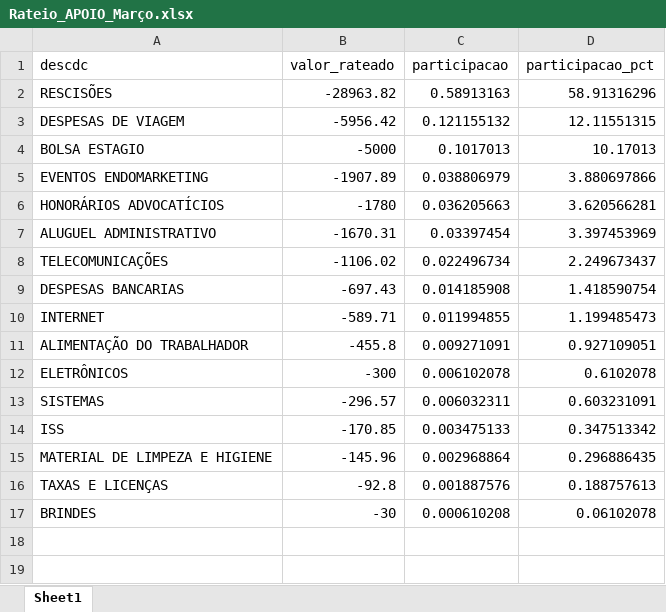
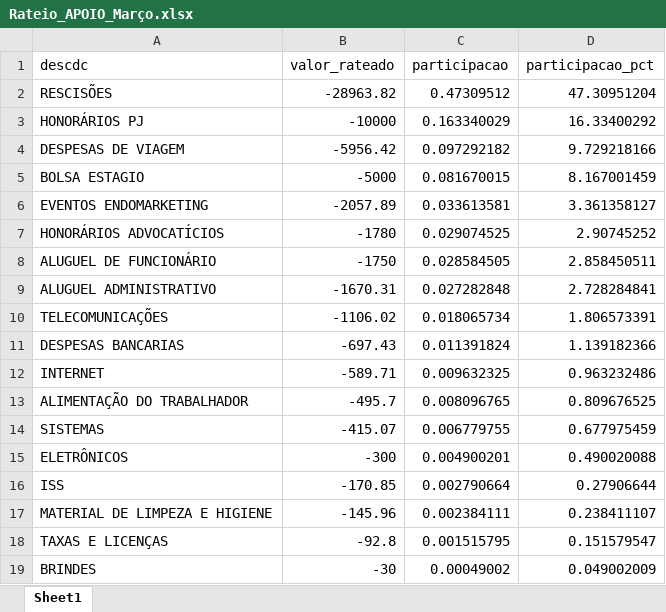
Before and after one commit to JulioOli/Cofre_Obsidian, an Excel workbook: 02-Referencias/Rateio_APOIO_Março.xlsx, sheet Sheet1, drawn as a sheet; values as stored, in another font and other column widths than the file's, no borders; removed rows and columns are numbered as before the commit, all else as after; the diff names each change by its address in the sheet, - before the commit and + after, or states it on an @@ line.

```diff
--- a/02-Referencias/Rateio_APOIO_Março.xlsx (sheet Sheet1)
+++ b/02-Referencias/Rateio_APOIO_Março.xlsx (sheet Sheet1)
-C2 (participacao): 0.58913163
+C2 (participacao): 0.47309512
-D2 (participacao_pct): 58.91316296
+D2 (participacao_pct): 47.30951204
+row 3: HONORÁRIOS PJ | -10000 | 0.163340029 | 16.33400292
-C4 (participacao): 0.121155132
+C4 (participacao): 0.097292182
-D4 (participacao_pct): 12.11551315
+D4 (participacao_pct): 9.729218166
-C5 (participacao): 0.1017013
+C5 (participacao): 0.081670015
-D5 (participacao_pct): 10.17013
+D5 (participacao_pct): 8.167001459
-B6 (valor_rateado): -1907.89
+B6 (valor_rateado): -2057.89
-C6 (participacao): 0.038806979
+C6 (participacao): 0.033613581
-D6 (participacao_pct): 3.880697866
+D6 (participacao_pct): 3.361358127
-C7 (participacao): 0.036205663
+C7 (participacao): 0.029074525
-D7 (participacao_pct): 3.620566281
+D7 (participacao_pct): 2.90745252
+row 8: ALUGUEL DE FUNCIONÁRIO | -1750 | 0.028584505 | 2.858450511
-C9 (participacao): 0.03397454
+C9 (participacao): 0.027282848
-D9 (participacao_pct): 3.397453969
+D9 (participacao_pct): 2.728284841
-C10 (participacao): 0.022496734
+C10 (participacao): 0.018065734
-D10 (participacao_pct): 2.249673437
+D10 (participacao_pct): 1.806573391
-C11 (participacao): 0.014185908
+C11 (participacao): 0.011391824
-D11 (participacao_pct): 1.418590754
+D11 (participacao_pct): 1.139182366
-C12 (participacao): 0.011994855
+C12 (participacao): 0.009632325
-D12 (participacao_pct): 1.199485473
+D12 (participacao_pct): 0.963232486
-B13 (valor_rateado): -455.8
+B13 (valor_rateado): -495.7
-C13 (participacao): 0.009271091
+C13 (participacao): 0.008096765
-D13 (participacao_pct): 0.927109051
+D13 (participacao_pct): 0.809676525
+row 14: SISTEMAS | -415.07 | 0.006779755 | 0.677975459
-C15 (participacao): 0.006102078
+C15 (participacao): 0.004900201
-D15 (participacao_pct): 0.6102078
+D15 (participacao_pct): 0.490020088
-row 13: SISTEMAS | -296.57 | 0.006032311 | 0.603231091
-C16 (participacao): 0.003475133
+C16 (participacao): 0.002790664
-D16 (participacao_pct): 0.347513342
+D16 (participacao_pct): 0.27906644
-C17 (participacao): 0.002968864
+C17 (participacao): 0.002384111
-D17 (participacao_pct): 0.296886435
+D17 (participacao_pct): 0.238411107
-C18 (participacao): 0.001887576
+C18 (participacao): 0.001515795
-D18 (participacao_pct): 0.188757613
+D18 (participacao_pct): 0.151579547
-C19 (participacao): 0.000610208
+C19 (participacao): 0.00049002
-D19 (participacao_pct): 0.06102078
+D19 (participacao_pct): 0.049002009
```
Also changed, not shown: 4 other files.
